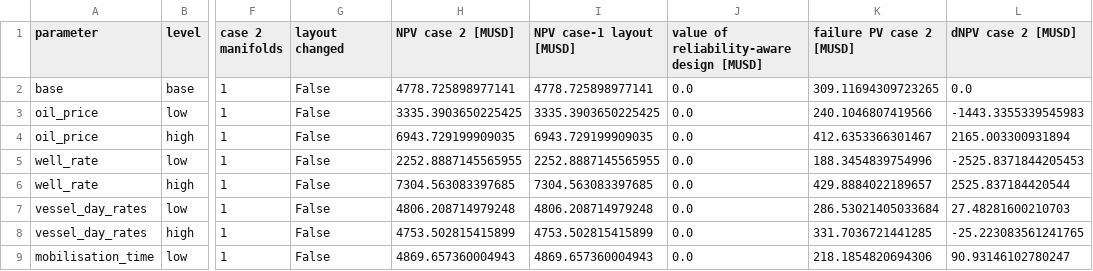
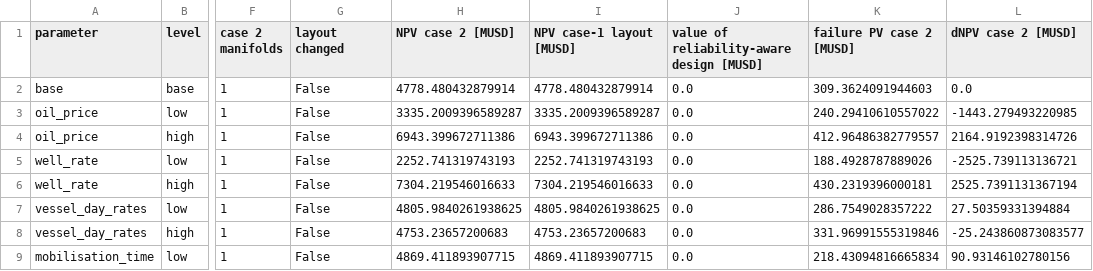
Before and after one commit to chilalaabubakar/subsea-layout-reliability, a CSV file: results/solveig_weather/step8_oat.csv, drawn as a sheet; only a part is shown, gaps mark what is left out; the diff covers the shown part only; the diff names each change by its address in the sheet, - before the commit and + after, or states it on an @@ line.

```diff
--- a/results/solveig_weather/step8_oat.csv
+++ b/results/solveig_weather/step8_oat.csv
-H2 (NPV case 2 [MUSD]): 4778.725898977141
+H2 (NPV case 2 [MUSD]): 4778.480432879914
-I2 (NPV case-1 layout [MUSD]): 4778.725898977141
+I2 (NPV case-1 layout [MUSD]): 4778.480432879914
-K2 (failure PV case 2 [MUSD]): 309.11694309723265
+K2 (failure PV case 2 [MUSD]): 309.3624091944603
-H3 (NPV case 2 [MUSD]): 3335.3903650225425
+H3 (NPV case 2 [MUSD]): 3335.2009396589287
-I3 (NPV case-1 layout [MUSD]): 3335.3903650225425
+I3 (NPV case-1 layout [MUSD]): 3335.2009396589287
-K3 (failure PV case 2 [MUSD]): 240.1046807419566
+K3 (failure PV case 2 [MUSD]): 240.29410610557022
-L3 (dNPV case 2 [MUSD]): -1443.3355339545983
+L3 (dNPV case 2 [MUSD]): -1443.279493220985
-H4 (NPV case 2 [MUSD]): 6943.729199909035
+H4 (NPV case 2 [MUSD]): 6943.399672711386
-I4 (NPV case-1 layout [MUSD]): 6943.729199909035
+I4 (NPV case-1 layout [MUSD]): 6943.399672711386
-K4 (failure PV case 2 [MUSD]): 412.6353366301467
+K4 (failure PV case 2 [MUSD]): 412.96486382779557
-L4 (dNPV case 2 [MUSD]): 2165.003300931894
+L4 (dNPV case 2 [MUSD]): 2164.9192398314726
-H5 (NPV case 2 [MUSD]): 2252.8887145565955
+H5 (NPV case 2 [MUSD]): 2252.741319743193
-I5 (NPV case-1 layout [MUSD]): 2252.8887145565955
+I5 (NPV case-1 layout [MUSD]): 2252.741319743193
-K5 (failure PV case 2 [MUSD]): 188.3454839754996
+K5 (failure PV case 2 [MUSD]): 188.4928787889026
-L5 (dNPV case 2 [MUSD]): -2525.8371844205453
+L5 (dNPV case 2 [MUSD]): -2525.739113136721
-H6 (NPV case 2 [MUSD]): 7304.563083397685
+H6 (NPV case 2 [MUSD]): 7304.219546016633
-I6 (NPV case-1 layout [MUSD]): 7304.563083397685
+I6 (NPV case-1 layout [MUSD]): 7304.219546016633
-K6 (failure PV case 2 [MUSD]): 429.8884022189657
+K6 (failure PV case 2 [MUSD]): 430.2319396000181
-L6 (dNPV case 2 [MUSD]): 2525.837184420544
+L6 (dNPV case 2 [MUSD]): 2525.7391131367194
-H7 (NPV case 2 [MUSD]): 4806.208714979248
+H7 (NPV case 2 [MUSD]): 4805.9840261938625
-I7 (NPV case-1 layout [MUSD]): 4806.208714979248
+I7 (NPV case-1 layout [MUSD]): 4805.9840261938625
-K7 (failure PV case 2 [MUSD]): 286.53021405033684
+K7 (failure PV case 2 [MUSD]): 286.7549028357222
-L7 (dNPV case 2 [MUSD]): 27.48281600210703
+L7 (dNPV case 2 [MUSD]): 27.50359331394884
-H8 (NPV case 2 [MUSD]): 4753.502815415899
+H8 (NPV case 2 [MUSD]): 4753.23657200683
-I8 (NPV case-1 layout [MUSD]): 4753.502815415899
+I8 (NPV case-1 layout [MUSD]): 4753.23657200683
-K8 (failure PV case 2 [MUSD]): 331.7036721441285
+K8 (failure PV case 2 [MUSD]): 331.96991555319846
-L8 (dNPV case 2 [MUSD]): -25.223083561241765
+L8 (dNPV case 2 [MUSD]): -25.243860873083577
-H9 (NPV case 2 [MUSD]): 4869.657360004943
+H9 (NPV case 2 [MUSD]): 4869.411893907715
-I9 (NPV case-1 layout [MUSD]): 4869.657360004943
+I9 (NPV case-1 layout [MUSD]): 4869.411893907715
-K9 (failure PV case 2 [MUSD]): 218.1854820694306
+K9 (failure PV case 2 [MUSD]): 218.43094816665834
-L9 (dNPV case 2 [MUSD]): 90.93146102780247
+L9 (dNPV case 2 [MUSD]): 90.93146102780156
```
Also changed, not shown: 115 edited cells elsewhere in this file, results/solveig_weather/step7_risk_sweep.csv, results/solveig_weather/step7_validation.csv, 50 other files.
